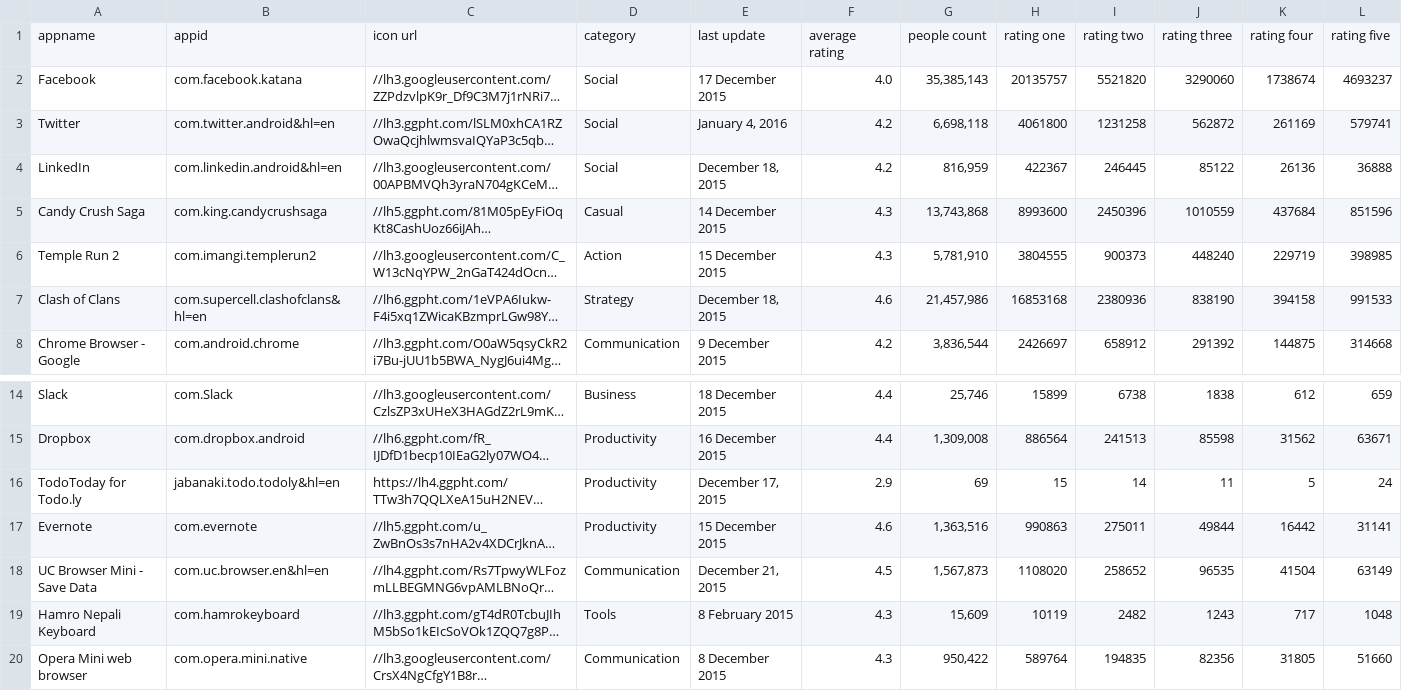
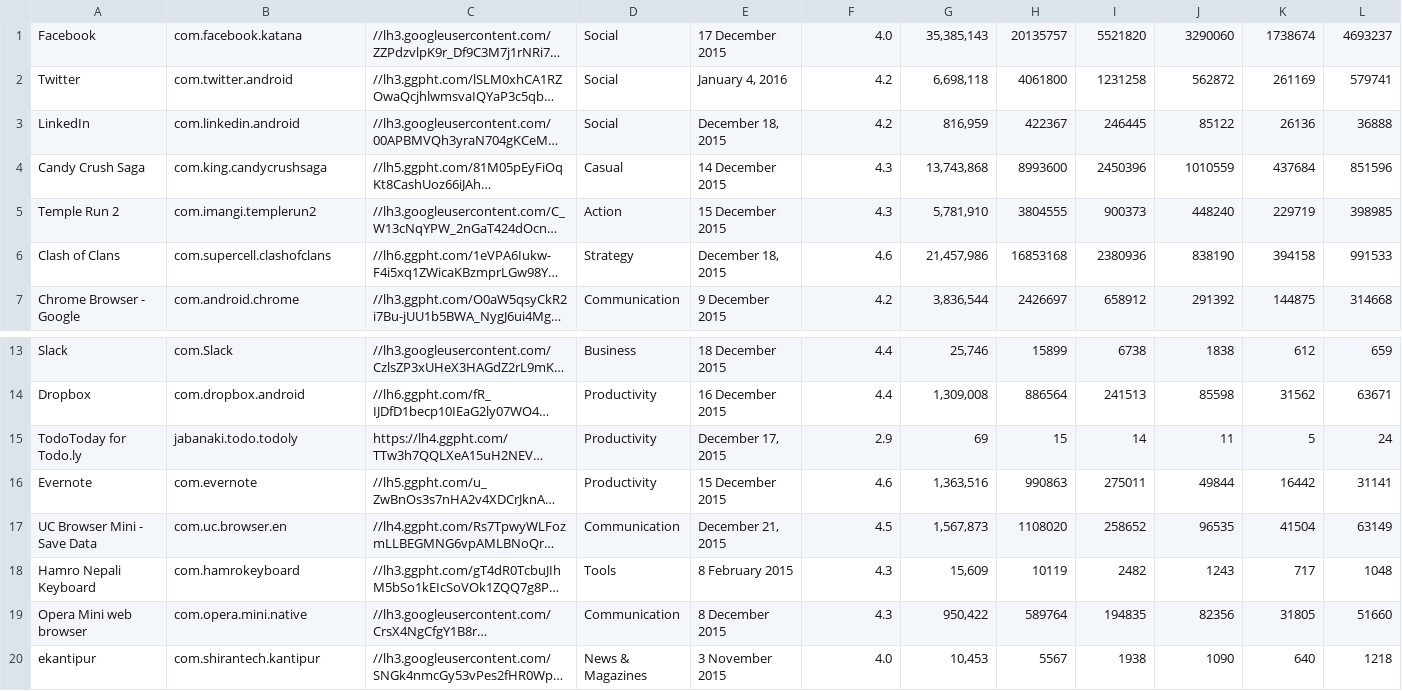
Before and after one commit to amitness/applytics, a CSV file: backend/appdata.csv, drawn as a sheet; only a part is shown, gaps mark what is left out; the shorter side is filled out with more unchanged rows; long unchanged cells end in …; removed rows and columns are numbered as before the commit, all else as after; rows hold the shown columns only; the diff names each change by its address in the sheet, - before the commit and + after, or states it on an @@ line.

```diff
--- a/backend/appdata.csv
+++ b/backend/appdata.csv
-row 1: appname | appid | icon url | category | last update | average rating | people count | rating one | rating two | rating three | rating four | rating five
-B2: com.twitter.android&hl=en
+B2: com.twitter.android
-B3: com.linkedin.android&hl=en
+B3: com.linkedin.android
-B6: com.supercell.clashofclans&hl=en
+B6: com.supercell.clashofclans
-B15: jabanaki.todo.todoly&hl=en
+B15: jabanaki.todo.todoly
-B17: com.uc.browser.en&hl=en
+B17: com.uc.browser.en
```
Also changed, not shown: 4 other files.
